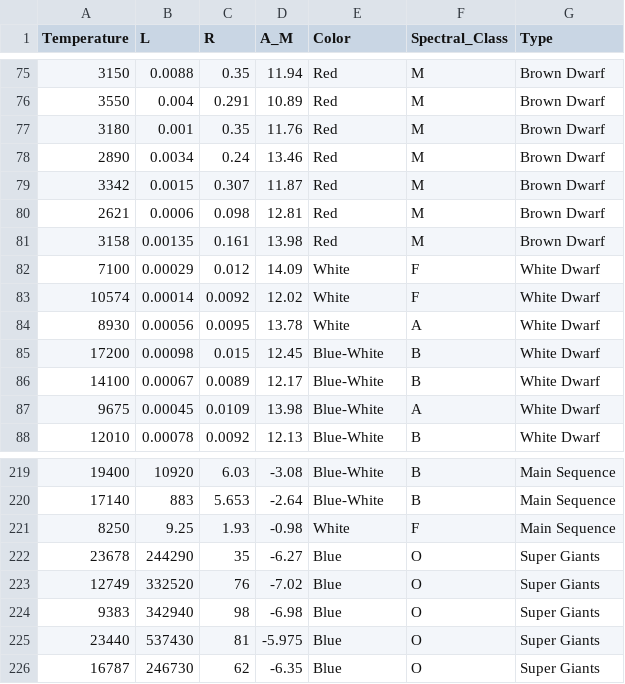
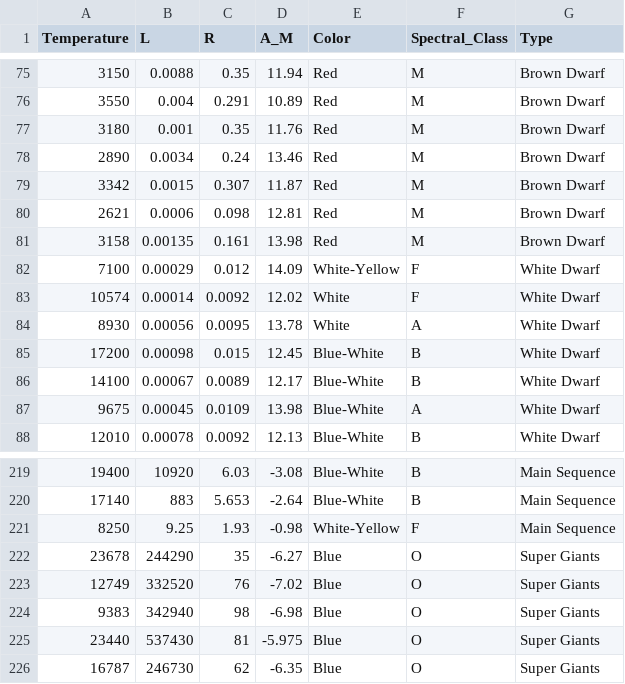
Before and after one commit to riccardomirarchi/nasastarsclassification, a CSV file: Stars_manipulated.csv, drawn as a sheet; only a part is shown, gaps mark what is left out; the diff covers the shown part only.

```diff
--- a/Stars_manipulated.csv
+++ b/Stars_manipulated.csv
@@ -81,3 +81,3 @@ Temperature,L,R,A_M,Color,Spectral_Class,Type
 3158,0.00135,0.161,13.98,Red,M,Brown Dwarf
-7100,0.00029,0.012,14.09,White,F,White Dwarf
+7100,0.00029,0.012,14.09,White-Yellow,F,White Dwarf
 10574,0.00014,0.0092,12.02,White,F,White Dwarf
@@ -220,3 +220,3 @@ Temperature,L,R,A_M,Color,Spectral_Class,Type
 17140,883,5.653,-2.64,Blue-White,B,Main Sequence
-8250,9.25,1.93,-0.98,White,F,Main Sequence
+8250,9.25,1.93,-0.98,White-Yellow,F,Main Sequence
 23678,244290,35,-6.27,Blue,O,Super Giants
```
Also changed, not shown: 14 edited cells elsewhere in this file, 2 other files.
